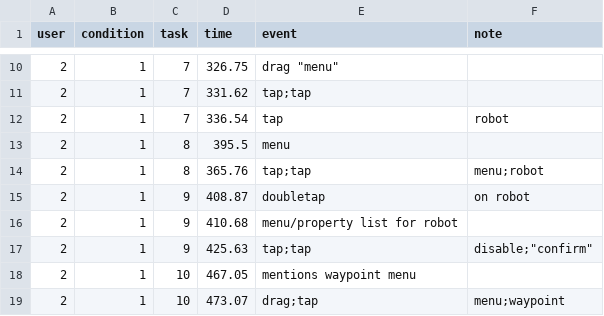
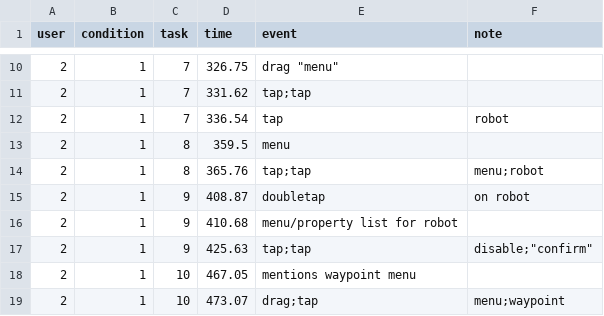
Before and after one commit to ab3nd/TinyRobo, a CSV file: data/p2.csv, drawn as a sheet; only a part is shown, gaps mark what is left out.

```diff
--- a/data/p2.csv
+++ b/data/p2.csv
@@ -12,3 +12,3 @@ user,condition,task,time,event,note
 2,1,7,336.54,tap,robot
-2,1,8,395.5,menu,
+2,1,8,359.5,menu,
 2,1,8,365.76,tap;tap,menu;robot
```
Also changed, not shown: data/p10.csv, data/p3.csv, 4 other files.
